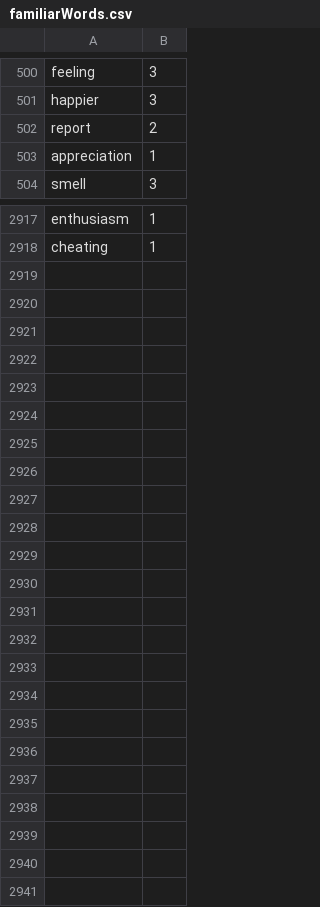
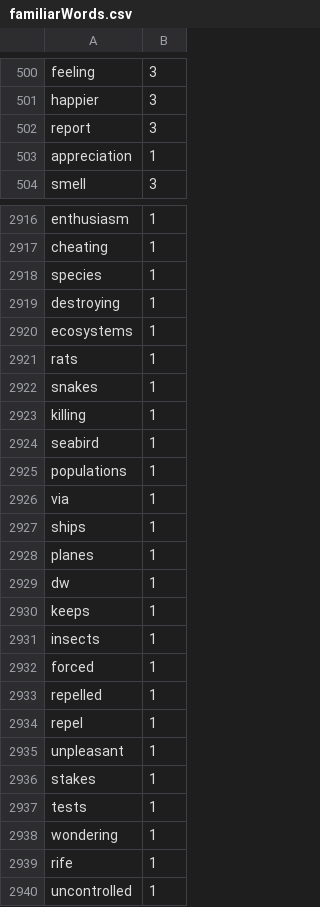
Before and after one commit to Elon-Mao/dictation, a CSV file: public/familiarWords.csv, drawn as a sheet; only a part is shown, gaps mark what is left out; the diff covers the shown part only.

```diff
--- a/public/familiarWords.csv
+++ b/public/familiarWords.csv
@@ -501,3 +501,3 @@ feeling,3,
 happier,3,
-report,2,
+report,3,
 appreciation,1,
@@ -2918,0 +2918,23 @@ cheating,1
+species,1,
+destroying,1,
+ecosystems,1,
+rats,1,
+snakes,1,
+killing,1,
+seabird,1,
+populations,1,
+via,1,
+ships,1,
+planes,1,
+dw,1,
+keeps,1,
+insects,1,
+forced,1,
+repelled,1,
+repel,1,
+unpleasant,1,
+stakes,1,
+tests,1,
+wondering,1,
+rife,1,
+uncontrolled,1
```
Also changed, not shown: 1 removed row and 16 edited cells elsewhere in this file, 1 other file.
